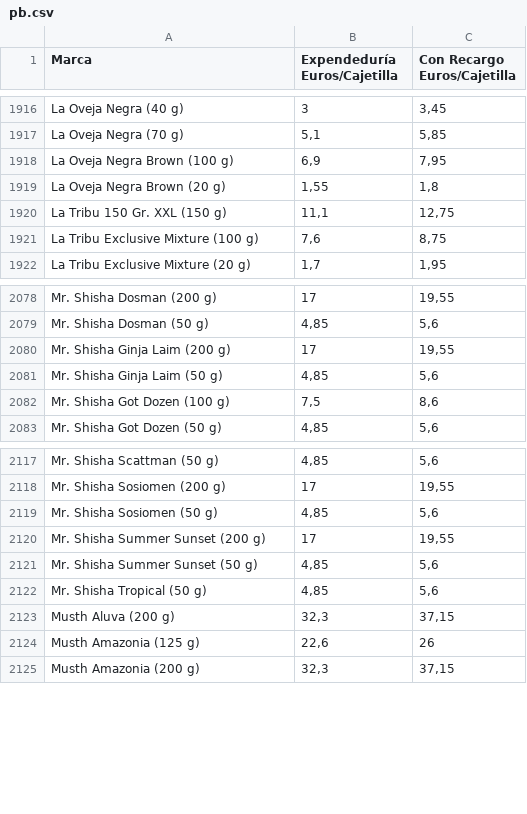
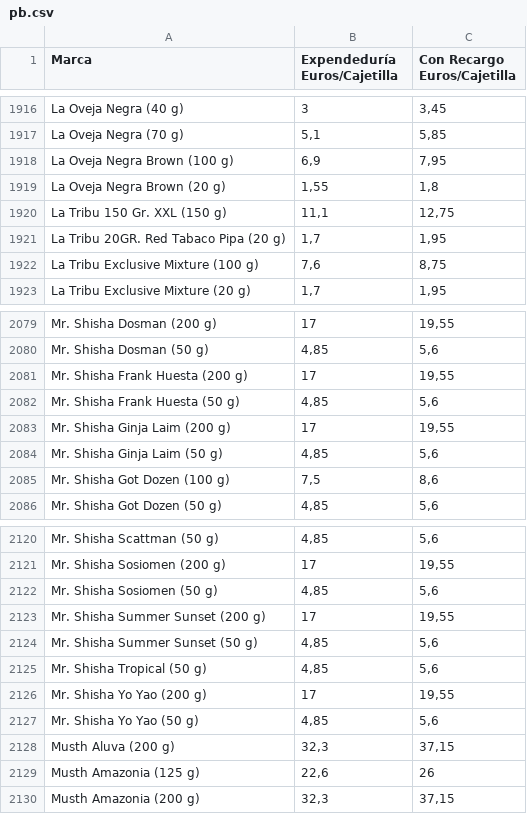
Before and after one commit to Dionakra/pipe-tobacco, a CSV file: data/csv/pb.csv, drawn as a sheet; only a part is shown, gaps mark what is left out.

```diff
--- a/data/csv/pb.csv
+++ b/data/csv/pb.csv
@@ -1920,2 +1920,3 @@ La Oveja Negra Brown (20 g);1,55;1,8
 La Tribu 150 Gr. XXL (150 g);11,1;12,75
+La Tribu 20GR. Red Tabaco Pipa (20 g);1,7;1,95
 La Tribu Exclusive Mixture (100 g);7,6;8,75
@@ -2079,2 +2080,4 @@ Mr. Shisha Dosman (200 g);17;19,55
 Mr. Shisha Dosman (50 g);4,85;5,6
+Mr. Shisha Frank Huesta (200 g);17;19,55
+Mr. Shisha Frank Huesta (50 g);4,85;5,6
 Mr. Shisha Ginja Laim (200 g);17;19,55
@@ -2122,2 +2125,4 @@ Mr. Shisha Summer Sunset (50 g);4,85;5,6
 Mr. Shisha Tropical (50 g);4,85;5,6
+Mr. Shisha Yo Yao (200 g);17;19,55
+Mr. Shisha Yo Yao (50 g);4,85;5,6
 Musth Aluva (200 g);32,3;37,15
```
Also changed, not shown: 2 other files.
